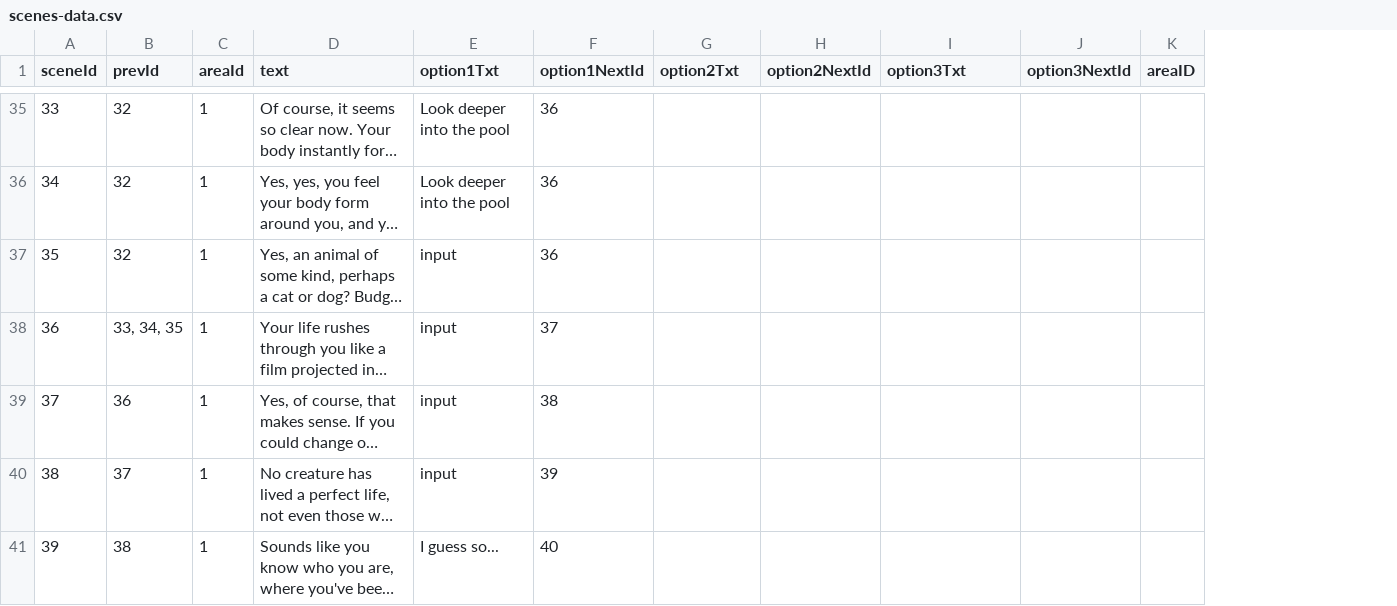
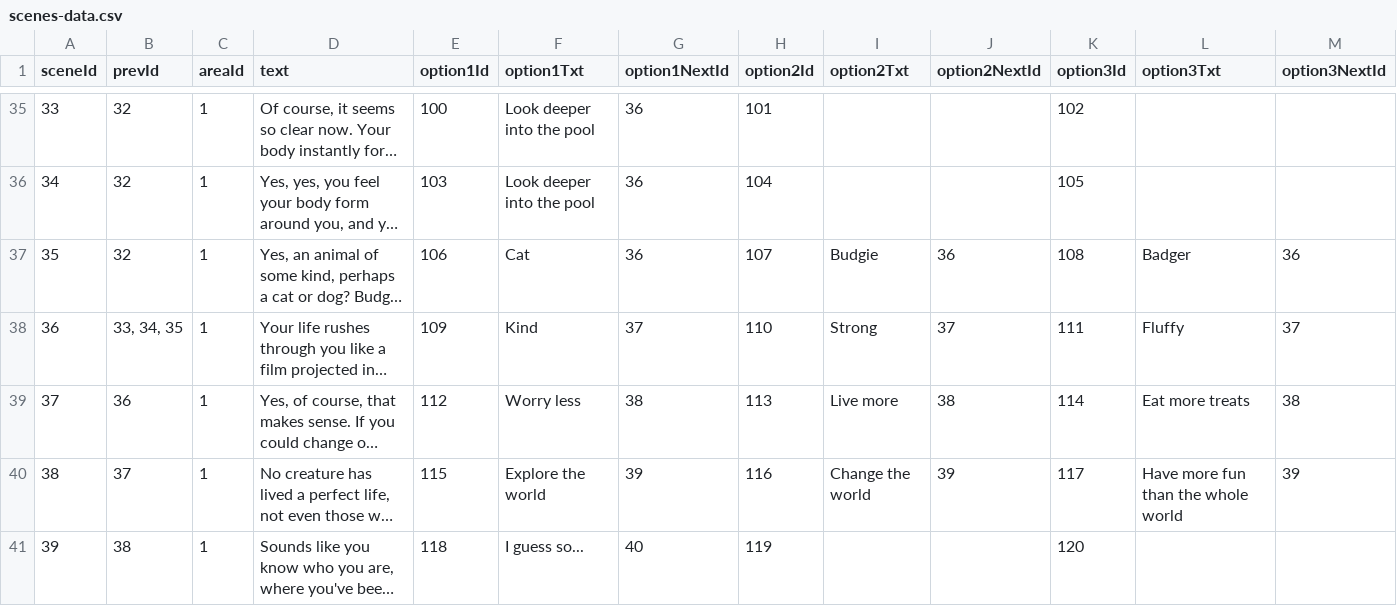
Before and after one commit to sleephawk/adventure-game, a CSV file: src/data/scenes-data.csv, drawn as a sheet; only a part is shown, gaps mark what is left out; long unchanged cells end in …; removed rows and columns are numbered as before the commit, all else as after; the diff covers the shown part only; the diff names each change by its address in the sheet, - before the commit and + after, or states it on an @@ line.

```diff
--- a/src/data/scenes-data.csv
+++ b/src/data/scenes-data.csv
+column E (option1Id), rows 35-41: 100 | 103 | 106 | 109 | 112 | 115 | 118
+column H (option2Id), rows 35-41: 101 | 104 | 107 | 110 | 113 | 116 | 119
+column K (option3Id), rows 35-41: 102 | 105 | 108 | 111 | 114 | 117 | 120
-column K (areaID), empty
-F37 (option1Txt): input
+F37 (option1Txt): Cat
-I37 (option2Txt): (empty)
+I37 (option2Txt): Budgie
-J37 (option2NextId): (empty)
+J37 (option2NextId): 36
-L37 (option3Txt): (empty)
+L37 (option3Txt): Badger
-M37 (option3NextId): (empty)
+M37 (option3NextId): 36
-F38 (option1Txt): input
+F38 (option1Txt): Kind
-I38 (option2Txt): (empty)
+I38 (option2Txt): Strong
-J38 (option2NextId): (empty)
+J38 (option2NextId): 37
-L38 (option3Txt): (empty)
+L38 (option3Txt): Fluffy
-M38 (option3NextId): (empty)
+M38 (option3NextId): 37
-F39 (option1Txt): input
+F39 (option1Txt): Worry less
-I39 (option2Txt): (empty)
+I39 (option2Txt): Live more
-J39 (option2NextId): (empty)
+J39 (option2NextId): 38
-L39 (option3Txt): (empty)
+L39 (option3Txt): Eat more treats
-M39 (option3NextId): (empty)
+M39 (option3NextId): 38
-F40 (option1Txt): input
+F40 (option1Txt): Explore the world
-I40 (option2Txt): (empty)
+I40 (option2Txt): Change the world
-J40 (option2NextId): (empty)
+J40 (option2NextId): 39
-L40 (option3Txt): (empty)
+L40 (option3Txt): Have more fun than the whole world
-M40 (option3NextId): (empty)
+M40 (option3NextId): 39
```
Also changed, not shown: 1 removed row and 12 edited cells elsewhere in this file, 14 other files.
